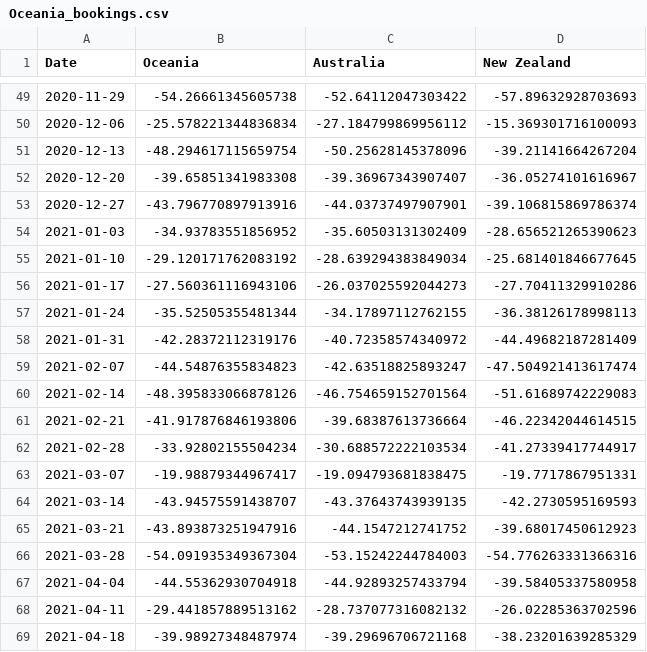
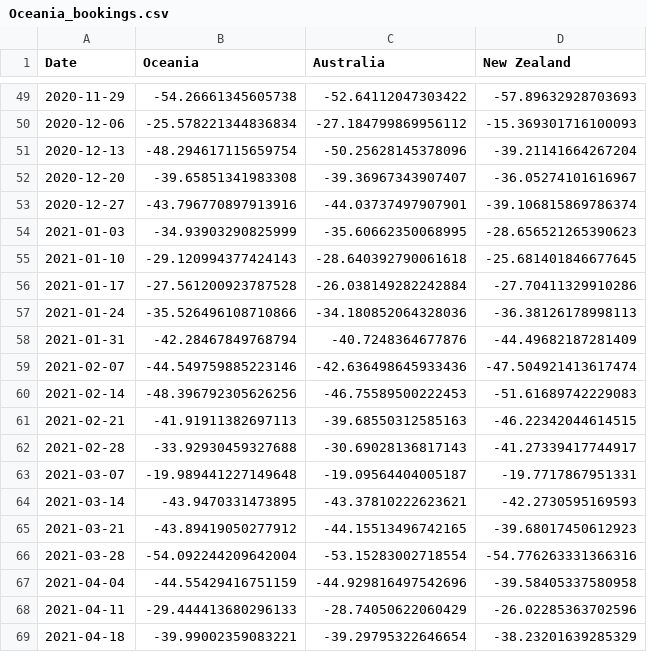
Before and after one commit to yasmine1995/marketing_tracker, a CSV file: Oceania_bookings.csv, drawn as a sheet; only a part is shown, gaps mark what is left out; the diff covers the shown part only.

```diff
--- a/Oceania_bookings.csv
+++ b/Oceania_bookings.csv
@@ -53,17 +53,17 @@ Date,Oceania,Australia,New Zealand
 2020-12-27,-43.796770897913916,-44.03737497907901,-39.106815869786374
-2021-01-03,-34.93783551856952,-35.60503131302409,-28.656521265390623
-2021-01-10,-29.120171762083192,-28.639294383849034,-25.681401846677645
-2021-01-17,-27.560361116943106,-26.037025592044273,-27.70411329910286
-2021-01-24,-35.52505355481344,-34.17897112762155,-36.38126178998113
-2021-01-31,-42.28372112319176,-40.72358574340972,-44.49682187281409
-2021-02-07,-44.54876355834823,-42.63518825893247,-47.504921413617474
-2021-02-14,-48.395833066878126,-46.754659152701564,-51.61689742229083
-2021-02-21,-41.917876846193806,-39.68387613736664,-46.22342044614515
-2021-02-28,-33.92802155504234,-30.688572222103534,-41.27339417744917
-2021-03-07,-19.98879344967417,-19.094793681838475,-19.7717867951331
-2021-03-14,-43.94575591438707,-43.37643743939135,-42.2730595169593
-2021-03-21,-43.893873251947916,-44.1547212741752,-39.68017450612923
-2021-03-28,-54.091935349367304,-53.15242244784003,-54.776263331366316
-2021-04-04,-44.55362930704918,-44.92893257433794,-39.58405337580958
-2021-04-11,-29.441857889513162,-28.737077316082132,-26.02285363702596
-2021-04-18,-39.98927348487974,-39.29696706721168,-38.23201639285329
+2021-01-03,-34.93903290825999,-35.60662350068995,-28.656521265390623
+2021-01-10,-29.120994377424143,-28.640392790061618,-25.681401846677645
+2021-01-17,-27.561200923787528,-26.038149282242884,-27.70411329910286
+2021-01-24,-35.526496108710866,-34.180852064328036,-36.38126178998113
+2021-01-31,-42.28467849768794,-40.7248364677876,-44.49682187281409
+2021-02-07,-44.549759885223146,-42.636498645933436,-47.504921413617474
+2021-02-14,-48.396792305626256,-46.75589500222453,-51.61689742229083
+2021-02-21,-41.91911382697113,-39.68550312585163,-46.22342044614515
+2021-02-28,-33.92930459327688,-30.69028136817143,-41.27339417744917
+2021-03-07,-19.989441227149648,-19.09564404005187,-19.7717867951331
+2021-03-14,-43.9470331473895,-43.37810222623621,-42.2730595169593
+2021-03-21,-43.89419050277912,-44.15513496742165,-39.68017450612923
+2021-03-28,-54.092244209642004,-53.15283002718554,-54.776263331366316
+2021-04-04,-44.55429416751159,-44.929816497542696,-39.58405337580958
+2021-04-11,-29.444413680296133,-28.74050622060429,-26.02285363702596
+2021-04-18,-39.99002359083221,-39.29795322646654,-38.23201639285329
```
Also changed, not shown: 2 added rows and 157 edited cells elsewhere in this file, Asia_bookings.csv, EU_bookings.csv, 10 other files.
